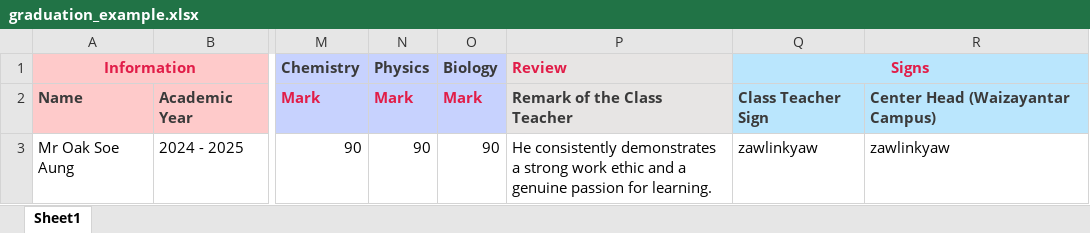
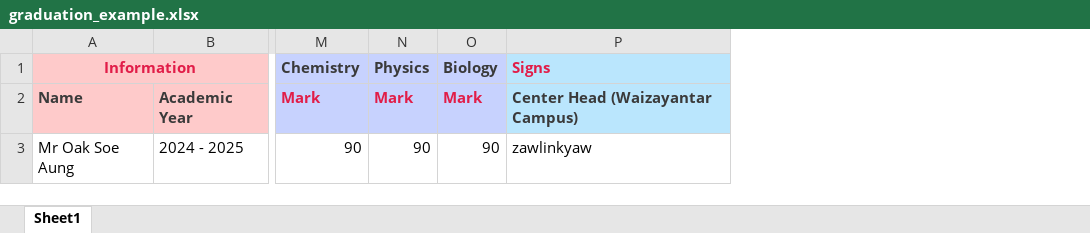
Before and after one commit to oaksoeaung-dev/ExamResult, an Excel workbook: public/examples/graduation_example.xlsx, sheet Sheet1, drawn as a sheet; only a part is shown, gaps mark what is left out; values as stored, in another font and other column widths than the file's, no borders; removed rows and columns are numbered as before the commit, all else as after; the diff names each change by its address in the sheet, - before the commit and + after, or states it on an @@ line.

```diff
--- a/public/examples/graduation_example.xlsx (sheet Sheet1)
+++ b/public/examples/graduation_example.xlsx (sheet Sheet1)
-column P, rows 1-3: Review | Remark of the Class Teacher | He consistently demonstrates a strong work ethic and a genuine passion for learning.
-column Q, rows 1-3: Signs | Class Teacher Sign | zawlinkyaw
-P1: (empty)
+P1: Signs
```
Also changed, not shown: 2 other files.
